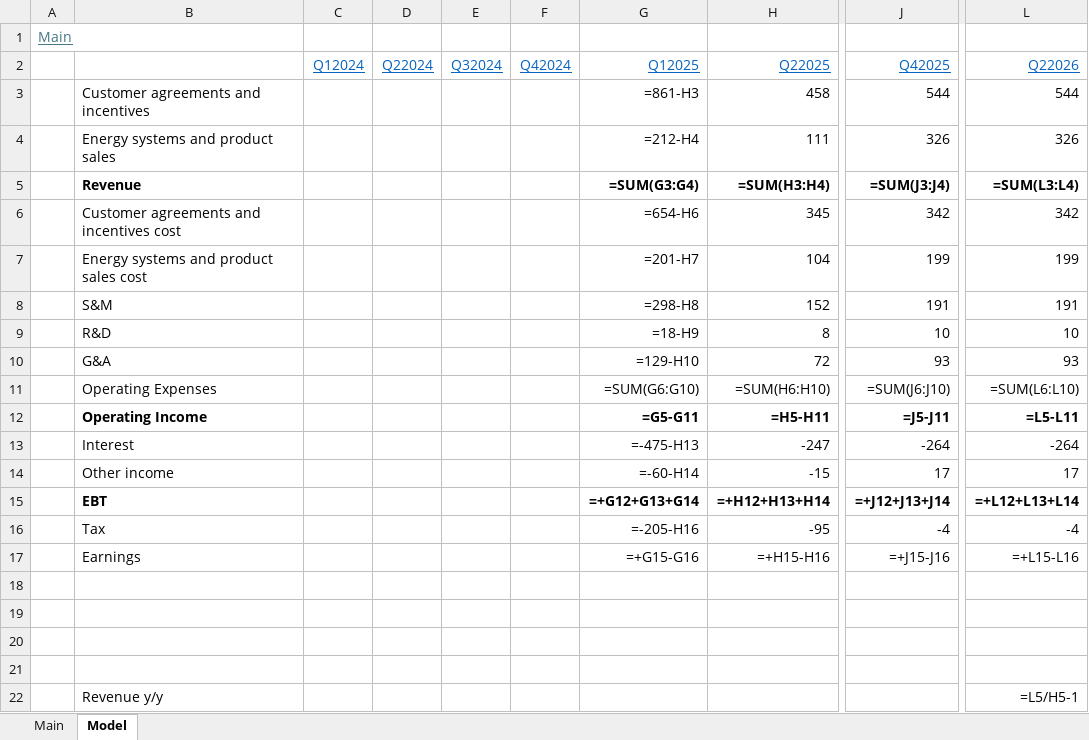
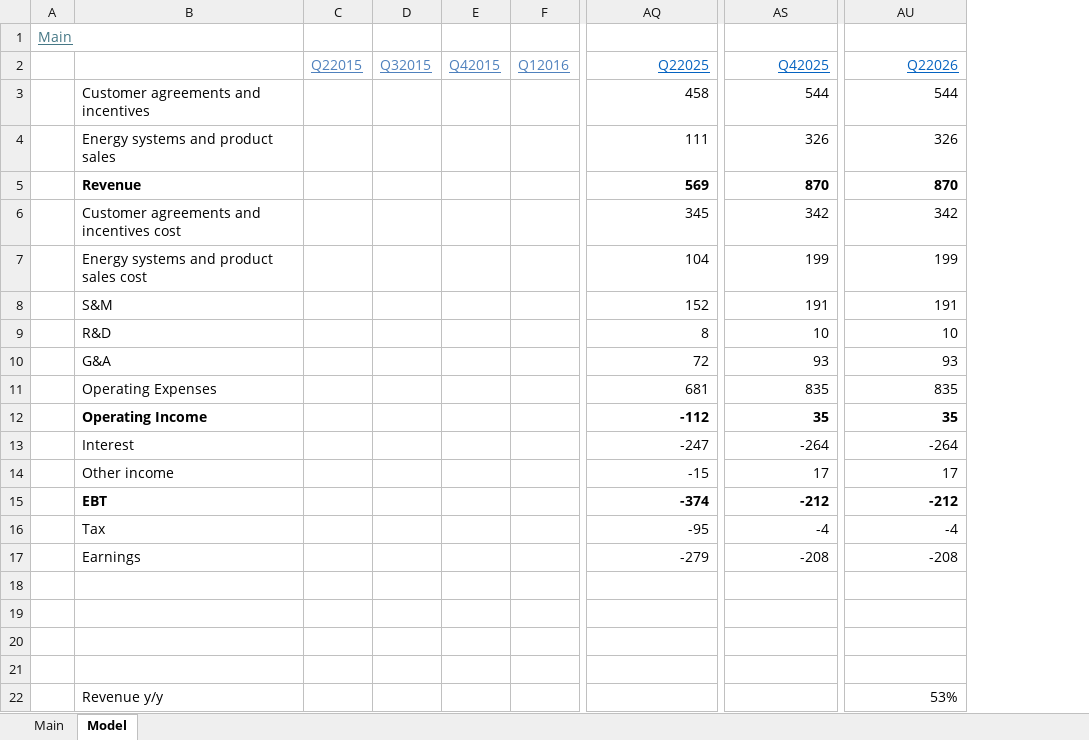
Before and after one commit to dillonwalton/models, an Excel workbook: RUN.xlsx, sheet Model, drawn as a sheet; only a part is shown, gaps mark what is left out; values as stored, in another font and other column widths than the file's, no borders; formulas without a stored value are shown as written; charts and pictures not drawn; removed rows and columns are numbered as before the commit, all else as after; the diff covers the shown part only; the diff names each change by its address in the sheet, - before the commit and + after, or states it on an @@ line.

```diff
--- a/RUN.xlsx (sheet Model)
+++ b/RUN.xlsx (sheet Model)
-column C, row 2: Q12024
-column D, row 2: Q22024
-column E, row 2: Q32024
-column F, row 2: Q42024
-column G, rows 2-17: Q12025 | =861-H3 | =212-H4 | =SUM(G3:G4) | =654-H6 | =201-H7 | =298-H8 | =18-H9 | =129-H10 | =SUM(G6:G10) | =G5-G11 | =-475-H13 | =-60-H14 | =+G12+G13+G14 | =-205-H16 | =+G15-G16
+column C, row 2: Q22015
+column D, row 2: Q32015
+column E, row 2: Q42015
+column F, row 2: Q12016
-AQ5: =SUM(H3:H4)
+AQ5: 569
-AS5: =SUM(J3:J4)
+AS5: 870
-AU5: =SUM(L3:L4)
+AU5: 870
-AQ11: =SUM(H6:H10)
+AQ11: 681
-AS11: =SUM(J6:J10)
+AS11: 835
-AU11: =SUM(L6:L10)
+AU11: 835
-AQ12: =H5-H11
+AQ12: -112
-AS12: =J5-J11
+AS12: 35
-AU12: =L5-L11
+AU12: 35
-AQ15: =+H12+H13+H14
+AQ15: -374
-AS15: =+J12+J13+J14
+AS15: -212
-AU15: =+L12+L13+L14
+AU15: -212
-AQ17: =+H15-H16
+AQ17: -279
-AS17: =+J15-J16
+AS17: -208
-AU17: =+L15-L16
+AU17: -208
-AU22: =L5/H5-1
+AU22: 53%
```
Also changed, not shown: 38 added columns, 2 removed columns and 6 edited cells elsewhere in this sheet, sheet Main, charts or pictures, BE.xlsx, EQIX.xlsx, 5 other files.
